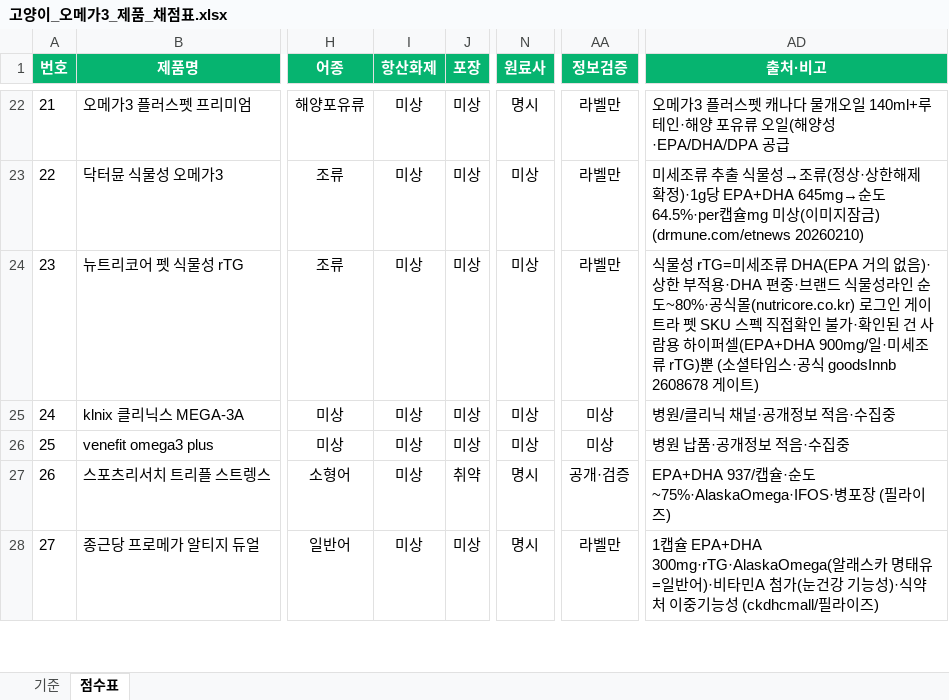
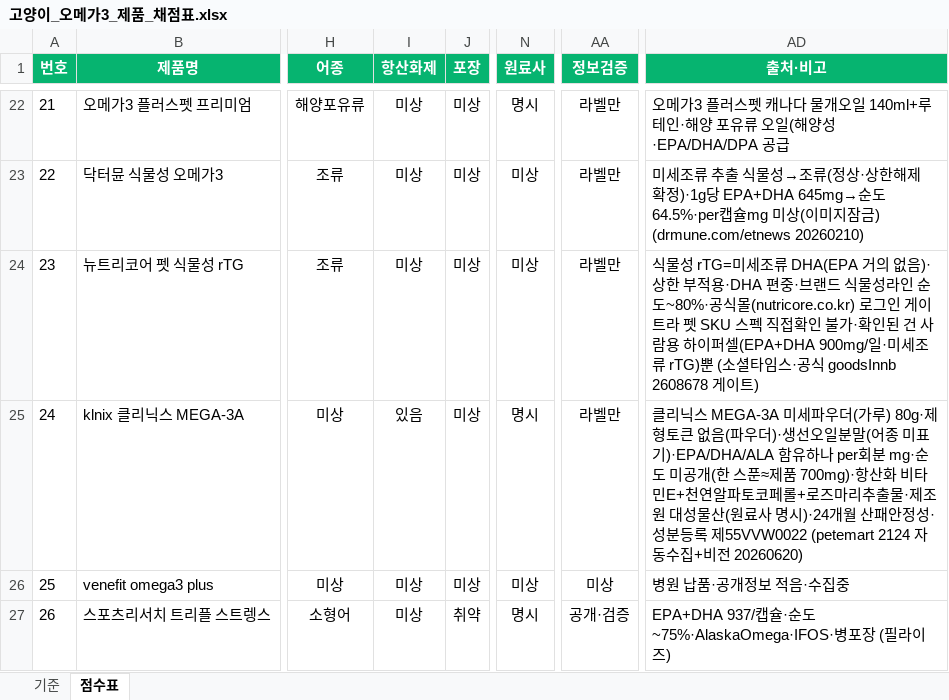
Before and after one commit to hongbbol/omega, an Excel workbook: 고양이_오메가3_제품_채점표.xlsx, sheet 점수표, drawn as a sheet; only a part is shown, gaps mark what is left out; the shorter side is filled out with more unchanged rows; values as stored, in another font and other column widths than the file's, no borders; the diff names each change by its address in the sheet, - before the commit and + after, or states it on an @@ line.

```diff
--- a/고양이_오메가3_제품_채점표.xlsx (sheet 점수표)
+++ b/고양이_오메가3_제품_채점표.xlsx (sheet 점수표)
-I25 (항산화제): 미상
+I25 (항산화제): 있음
-N25 (원료사): 미상
+N25 (원료사): 명시
-AA25 (정보검증): 미상
+AA25 (정보검증): 라벨만
-AD25 (출처·비고): 병원/클리닉 채널·공개정보 적음·수집중
+AD25 (출처·비고): 클리닉스 MEGA-3A 미세파우더(가루) 80g·제형토큰 없음(파우더)·생선오일분말(어종 미표기)·EPA/DHA/ALA 함유하나 per회분 mg·순도 미공개(한 스푼≈제품 700mg)·항산화 비타민E+천연알파토코페롤+로즈마리추출물·제조원 대성물산(원료사 명시)·24개월 산패안정성·성분등록 제55VVW0022 (petemart 2124 자동수집+비전 20260620)
```
Also changed, not shown: 3 other files.
